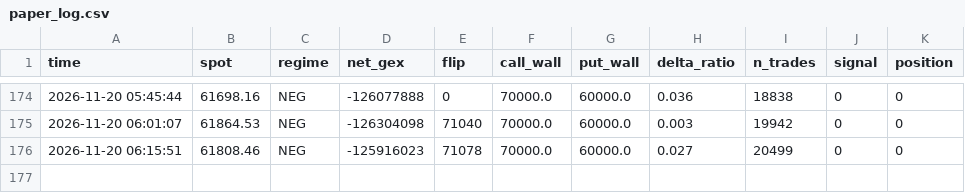
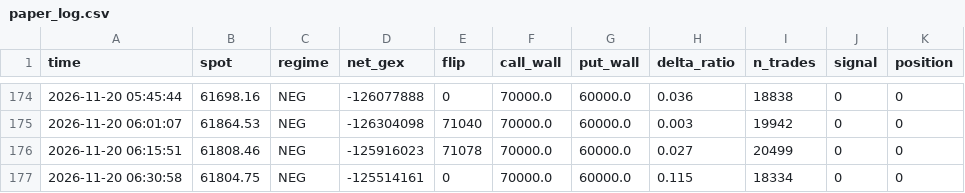
Before and after one commit to simonreist7-source/paper-bot, a CSV file: data/paper_log.csv, drawn as a sheet; only a part is shown, gaps mark what is left out.

Commit message:
cycle 2026-11-20 06:31

```diff
--- a/data/paper_log.csv
+++ b/data/paper_log.csv
@@ -176 +176,2 @@ time,spot,regime,net_gex,flip,call_wall,put_wall,delta_ratio,n_trades,signal,pos
 2026-11-20 06:15:51,61808.46,NEG,-125916023,71078,70000.0,60000.0,0.027,20499,0,0
+2026-11-20 06:30:58,61804.75,NEG,-125514161,0,70000.0,60000.0,0.115,18334,0,0
```
